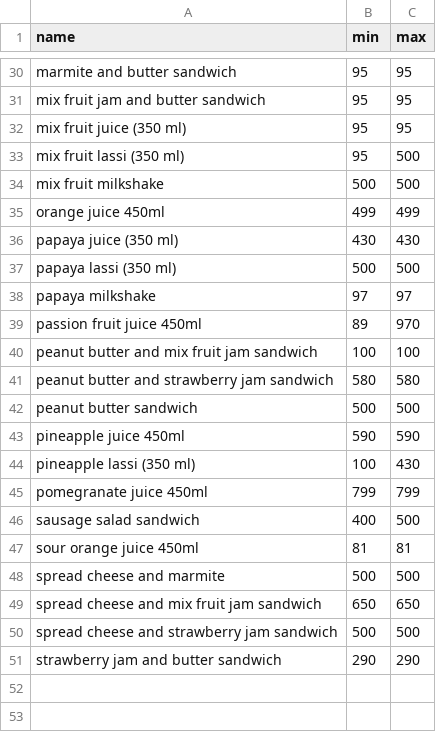
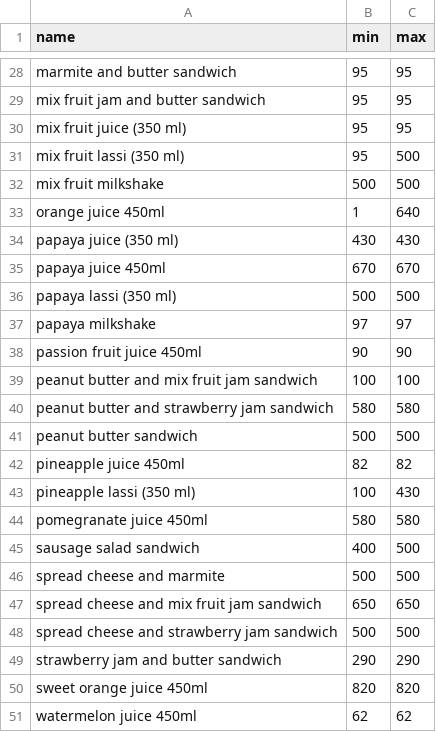
Before and after one commit to GanishkaWidanapathirana/demand, a CSV file: backend/app/resources/price_stats_df.csv, drawn as a sheet; only a part is shown, gaps mark what is left out; the diff covers the shown part only.

```diff
--- a/backend/app/resources/price_stats_df.csv
+++ b/backend/app/resources/price_stats_df.csv
@@ -34,7 +32,8 @@ mix fruit lassi (350 ml),95,500
 mix fruit milkshake,500,500
-orange juice 450ml,499,499
+orange juice 450ml,1,640
 papaya juice (350 ml),430,430
+papaya juice 450ml,670,670
 papaya lassi (350 ml),500,500
 papaya milkshake,97,97
-passion fruit juice 450ml,89,970
+passion fruit juice 450ml,90,90
 peanut butter and mix fruit jam sandwich,100,100
@@ -42,7 +41,6 @@ peanut butter and strawberry jam sandwich,580,580
 peanut butter sandwich,500,500
-pineapple juice 450ml,590,590
+pineapple juice 450ml,82,82
 pineapple lassi (350 ml),100,430
-pomegranate juice 450ml,799,799
+pomegranate juice 450ml,580,580
 sausage salad sandwich,400,500
-sour orange juice 450ml,81,81
 spread cheese and marmite,500,500
@@ -51 +49,3 @@ spread cheese and strawberry jam sandwich,500,500
 strawberry jam and butter sandwich,290,290
+sweet orange juice 450ml,820,820
+watermelon juice 450ml,62,62
```
Also changed, not shown: 3 added rows, 5 removed rows and 38 edited cells elsewhere in this file, 4 other files.
